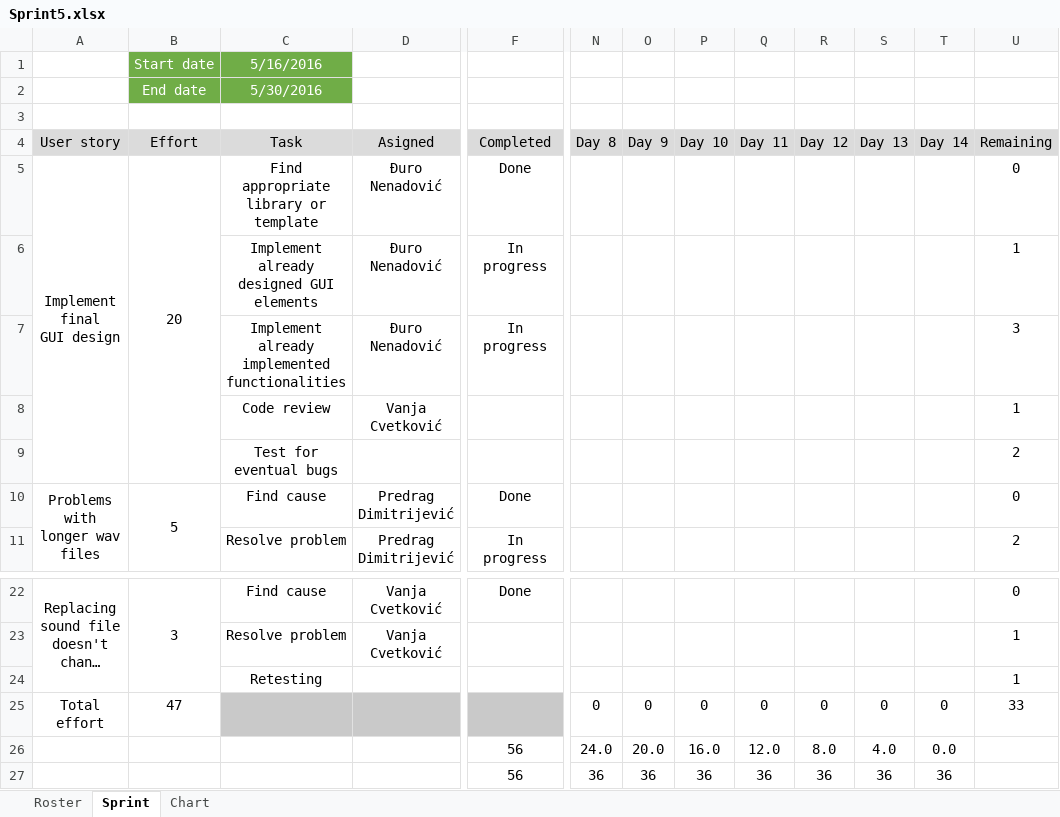
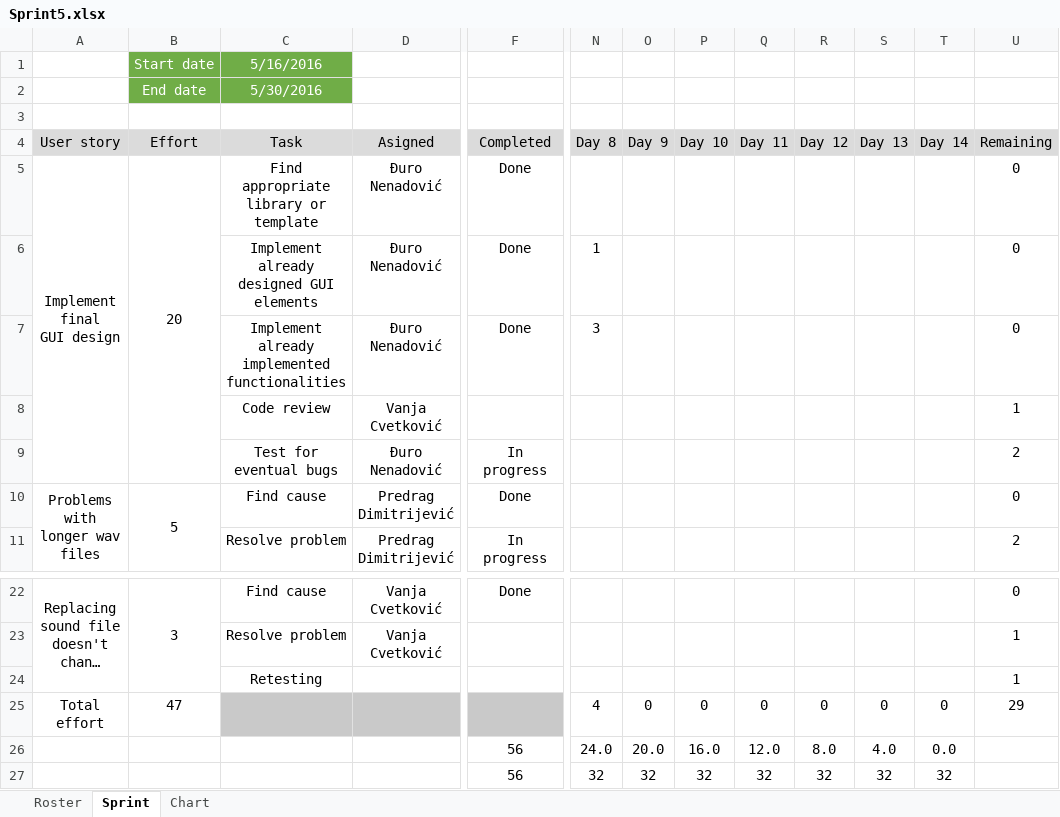
Before and after one commit to RazvojSoftvera2/MasterAudioTechnologyFunctions, an Excel workbook: Documentation and designs/Sprint_info/Sprint5.xlsx, sheet Sprint, drawn as a sheet; only a part is shown, gaps mark what is left out; long unchanged cells end in …; values as stored, in another font and other column widths than the file's, no borders; conditional formats not drawn; the diff names each change by its address in the sheet, - before the commit and + after, or states it on an @@ line.

```diff
--- a/Documentation and designs/Sprint_info/Sprint5.xlsx (sheet Sprint)
+++ b/Documentation and designs/Sprint_info/Sprint5.xlsx (sheet Sprint)
-F6:F7 (Completed): In progress
+F6:F7 (Completed): Done
-N6 (Day 8): (empty)
+N6 (Day 8): 1
-U6 (Remaining): 1
+U6 (Remaining): 0
-N7 (Day 8): (empty)
+N7 (Day 8): 3
-U7 (Remaining): 3
+U7 (Remaining): 0
-D9 (Asigned): (empty)
+D9 (Asigned): Đuro Nenadović
-F9 (Completed): (empty)
+F9 (Completed): In progress
-N25 (Day 8): 0
+N25 (Day 8): 4
-U25 (Remaining): 33
+U25 (Remaining): 29
-N27 (Day 8): 36
+N27 (Day 8): 32
-O27 (Day 9): 36
+O27 (Day 9): 32
-P27 (Day 10): 36
+P27 (Day 10): 32
-Q27 (Day 11): 36
+Q27 (Day 11): 32
-R27 (Day 12): 36
+R27 (Day 12): 32
-S27 (Day 13): 36
+S27 (Day 13): 32
-T27 (Day 14): 36
+T27 (Day 14): 32
```
Also changed, not shown: charts or pictures, Documentation and designs/Product Backlog.xlsx.
